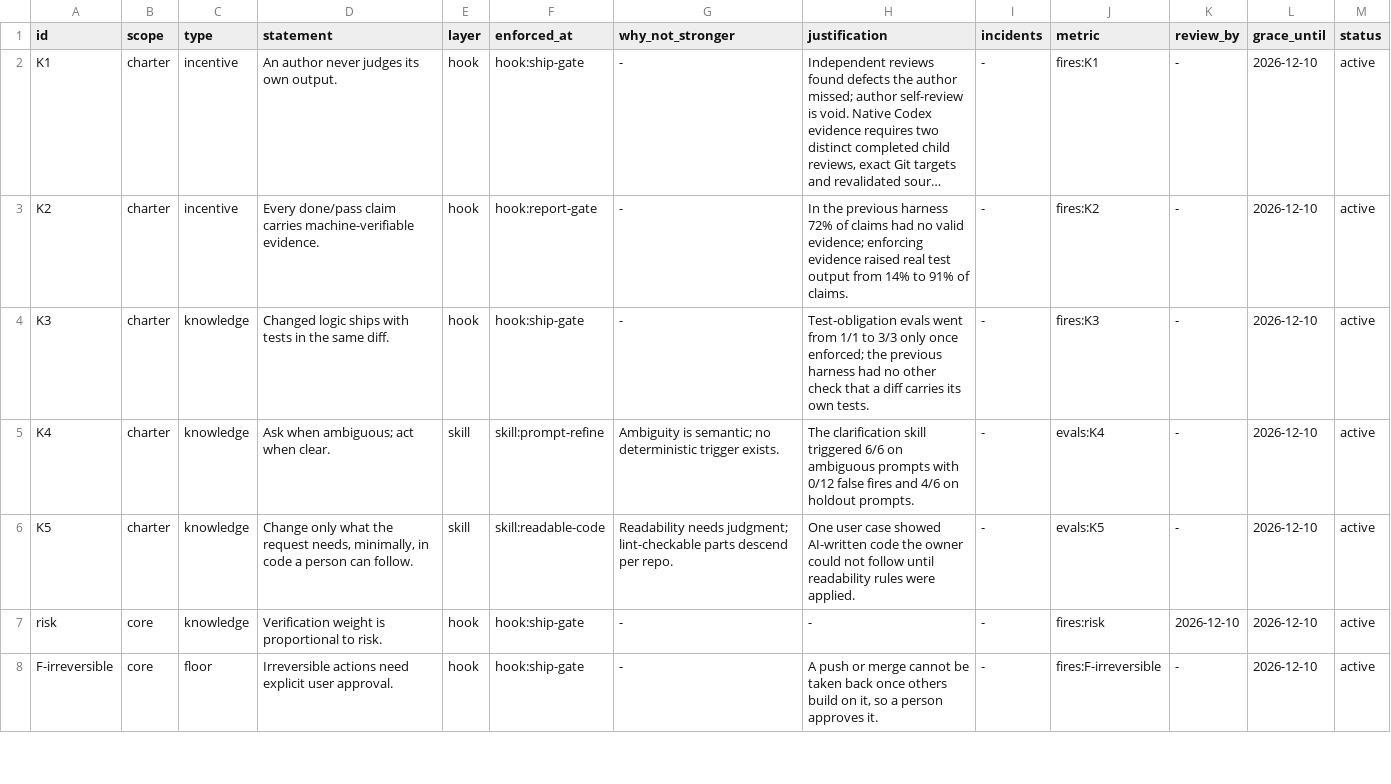
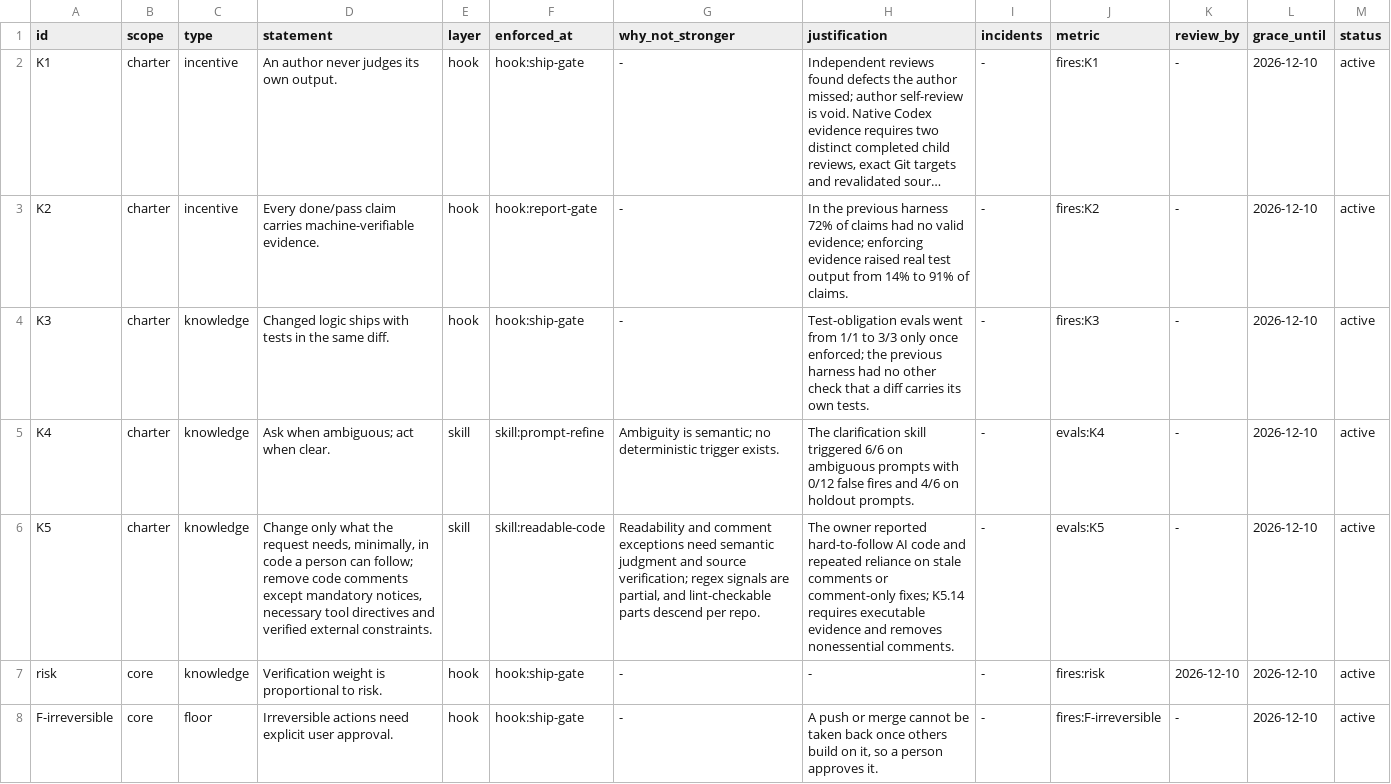
Before and after one commit to flareshin/keel, a TSV file: ledger.tsv, drawn as a sheet; only a part is shown; long unchanged cells end in ….

Commit message:
Require removal of nonessential code comments and executable evidence

```diff
--- a/ledger.tsv
+++ b/ledger.tsv
@@ -5,3 +5,3 @@ K3	charter	knowledge	Changed logic ships with tests in the same diff.	hook	hook:
 K4	charter	knowledge	Ask when ambiguous; act when clear.	skill	skill:prompt-refine	Ambiguity is semantic; no deterministic trigger exists.	The clarification skill triggered 6/6 on ambiguous prompts with 0/12 false fires and 4/6 on holdout prompts.	-	evals:K4	-	2026-12-10	active
-K5	charter	knowledge	Change only what the request needs, minimally, in code a person can follow.	skill	skill:readable-code	Readability needs judgment; lint-checkable parts descend per repo.	One user case showed AI-written code the owner could not follow until readability rules were applied.	-	evals:K5	-	2026-12-10	active
+K5	charter	knowledge	Change only what the request needs, minimally, in code a person can follow; remove code comments except mandatory notices, necessary tool directives and verified external constraints.	skill	skill:readable-code	Readability and comment exceptions need semantic judgment and source verification; regex signals are partial, and lint-checkable parts descend per repo.	The owner reported hard-to-follow AI code and repeated reliance on stale comments or comment-only fixes; K5.14 requires executable evidence and removes nonessential comments.	-	evals:K5	-	2026-12-10	active
 risk	core	knowledge	Verification weight is proportional to risk.	hook	hook:ship-gate	-	-	-	fires:risk	2026-12-10	2026-12-10	active
```
Also changed, not shown: 5 other files.
